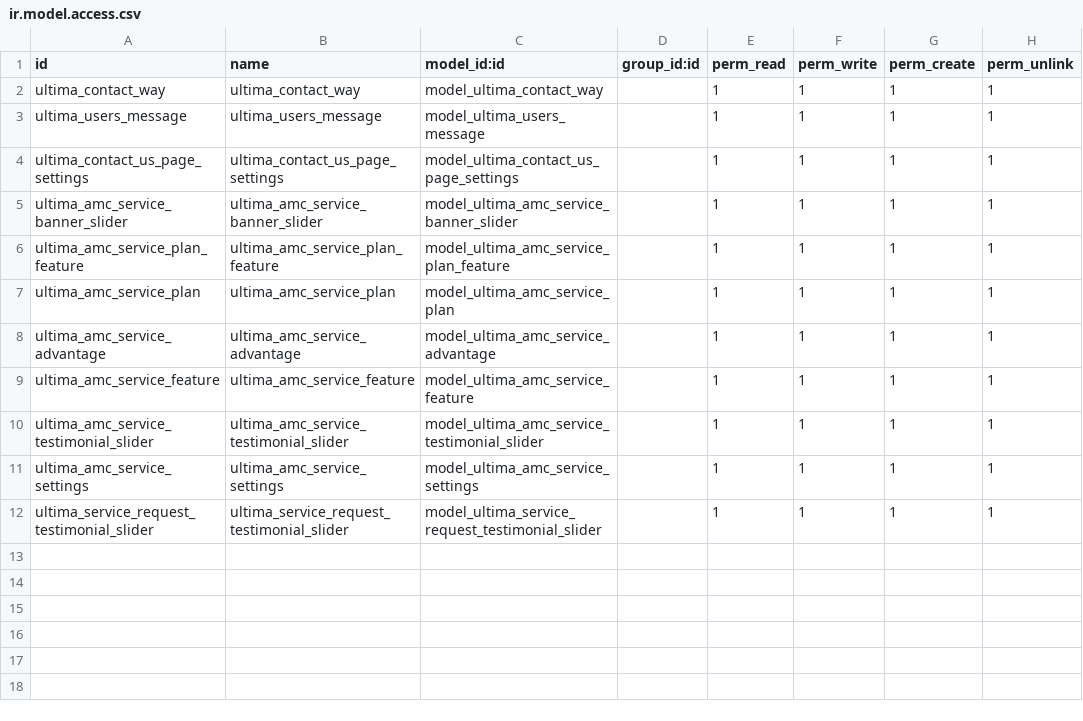
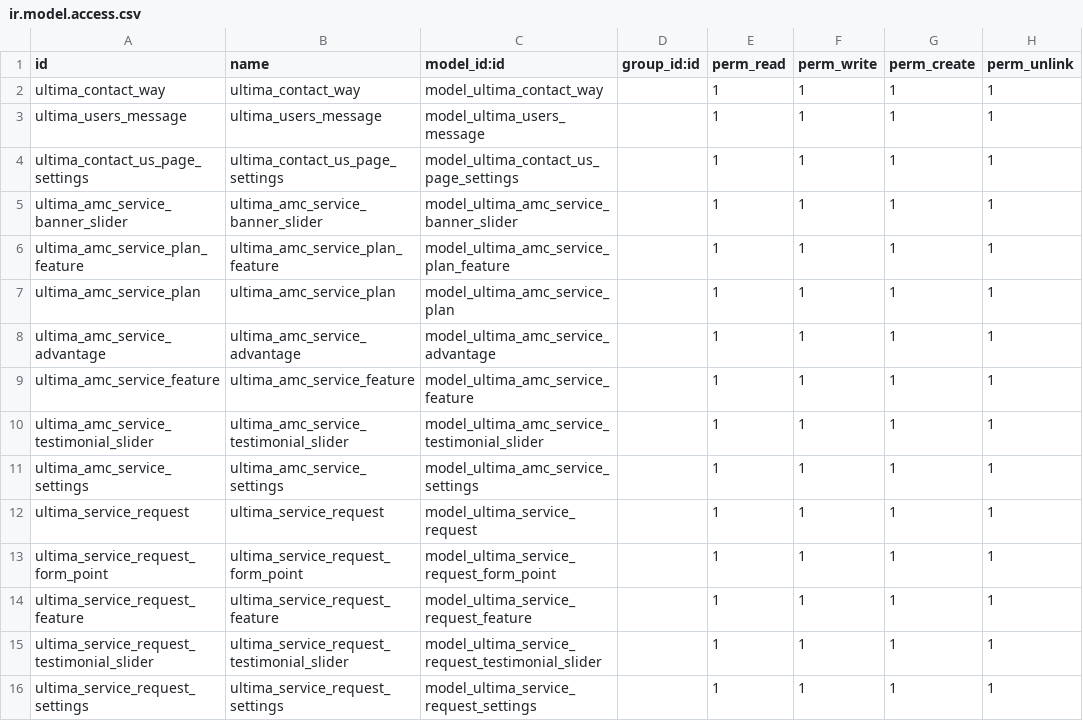
Before and after one commit to Xsellence-Bangladesh-Limited/Ultima_IG, a CSV file: security/ir.model.access.csv, drawn as a sheet; the diff names each change by its address in the sheet, - before the commit and + after, or states it on an @@ line.

Commit message:
Service request page b + f 100%.

```diff
--- a/security/ir.model.access.csv
+++ b/security/ir.model.access.csv
+row 12: ultima_service_request | ultima_service_request | model_ultima_service_request |  | 1 | 1 | 1 | 1
+row 13: ultima_service_request_form_point | ultima_service_request_form_point | model_ultima_service_request_form_point |  | 1 | 1 | 1 | 1
+row 14: ultima_service_request_feature | ultima_service_request_feature | model_ultima_service_request_feature |  | 1 | 1 | 1 | 1
+row 16: ultima_service_request_settings | ultima_service_request_settings | model_ultima_service_request_settings |  | 1 | 1 | 1 | 1
```
Also changed, not shown: 10 other files.
